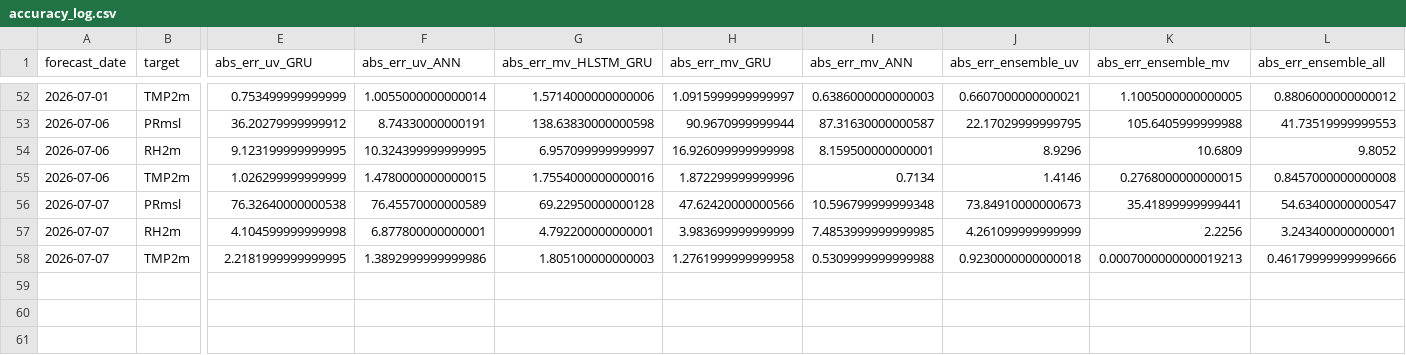
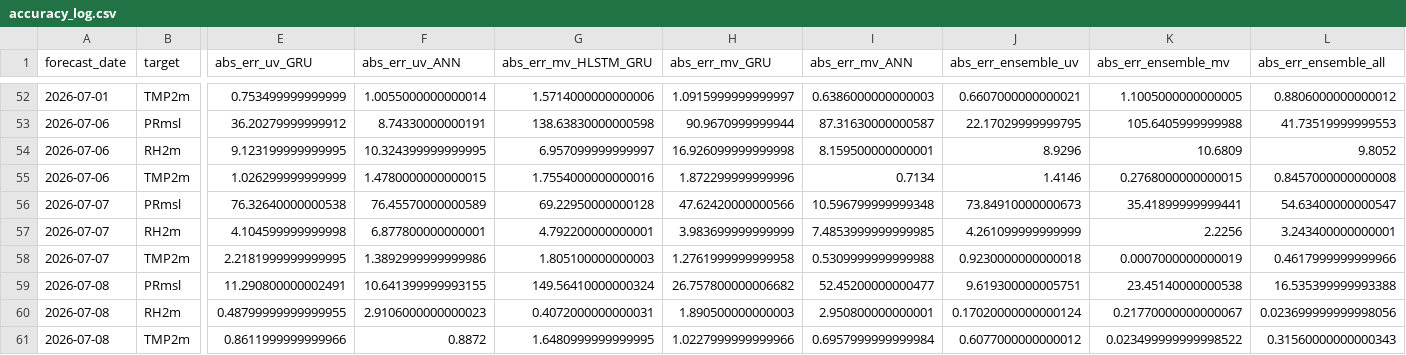
Before and after one commit to cdacaviral-source/cdacaviral-source-multicity-forecast-data-classical-om, a CSV file: data/om/Chennai/logs/accuracy_log.csv, drawn as a sheet; only a part is shown, gaps mark what is left out; rows hold the shown columns only; the diff names each change by its address in the sheet, - before the commit and + after, or states it on an @@ line.

Commit message:
[Chennai] accuracy_log.csv 2026-07-09

```diff
--- a/data/om/Chennai/logs/accuracy_log.csv
+++ b/data/om/Chennai/logs/accuracy_log.csv
-K58 (abs_err_ensemble_mv): 0.0007000000000019213
+K58 (abs_err_ensemble_mv): 0.0007000000000019
-L58 (abs_err_ensemble_all): 0.46179999999999666
+L58 (abs_err_ensemble_all): 0.4617999999999966
+row 59: 2026-07-08 | PRmsl | 11.290800000002491 | 10.641399999993155 | 149.56410000000324 | 26.757800000006682 | 52.45200000000477 | 9.619300000005751 | 23.45140000000538 | 16.535399999993388
+row 60: 2026-07-08 | RH2m | 0.48799999999999955 | 2.9106000000000023 | 0.4072000000000031 | 1.890500000000003 | 2.950800000000001 | 0.17020000000000124 | 0.21770000000000067 | 0.023699999999998056
+row 61: 2026-07-08 | TMP2m | 0.8611999999999966 | 0.8872 | 1.6480999999999995 | 1.0227999999999966 | 0.6957999999999984 | 0.6077000000000012 | 0.023499999999998522 | 0.31560000000000343
```
